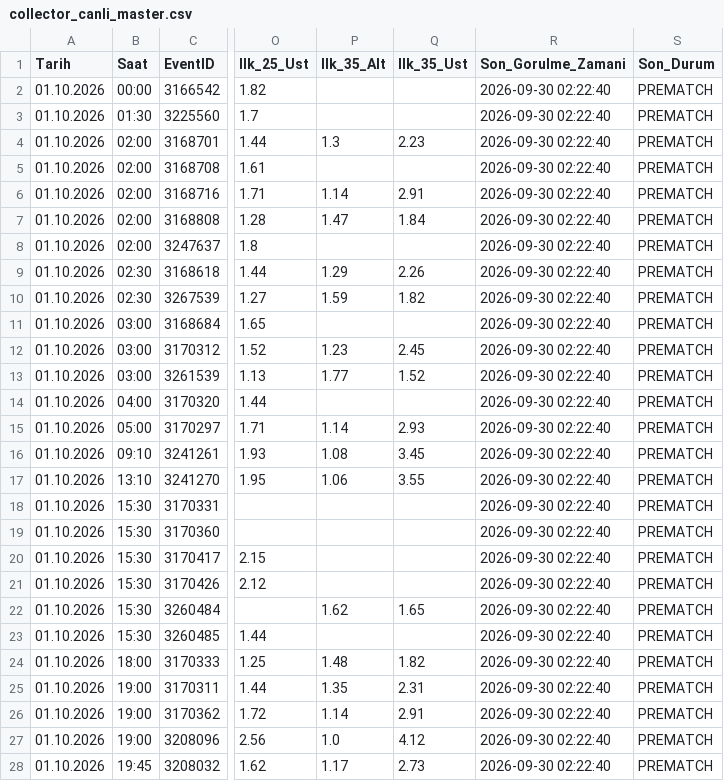
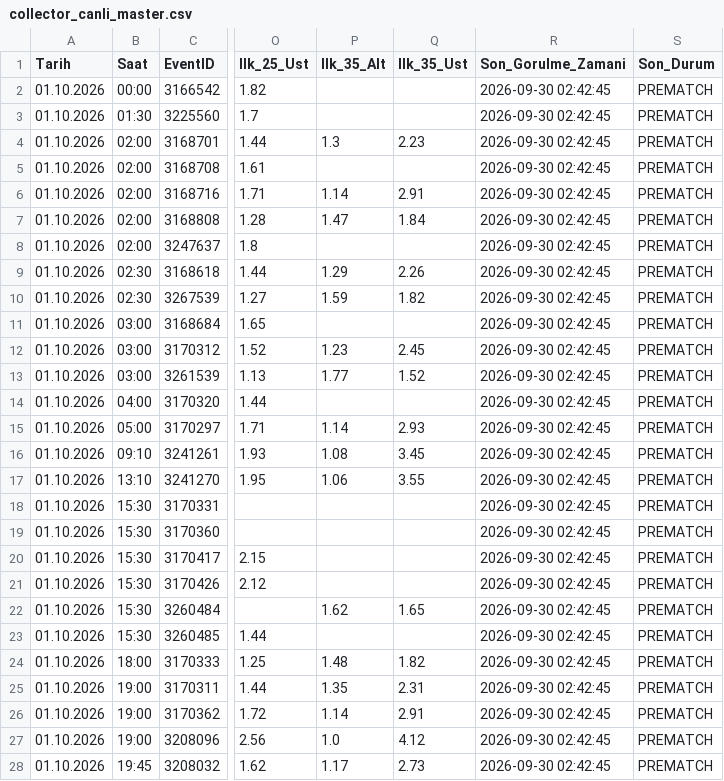
Before and after one commit to volkansevinc58-pixel/OranAI-Collector, a CSV file: collector_canli_master.csv, drawn as a sheet; only a part is shown, gaps mark what is left out; the diff covers the shown part only; the diff names each change by its address in the sheet, - before the commit and + after, or states it on an @@ line.

```diff
--- a/collector_canli_master.csv
+++ b/collector_canli_master.csv
-R2:R28 (Son_Gorulme_Zamani): 2026-09-30 02:22:40
+R2:R28 (Son_Gorulme_Zamani): 2026-09-30 02:42:45
```
Also changed, not shown: 56 edited cells elsewhere in this file, collector_canli_prematch.csv.
